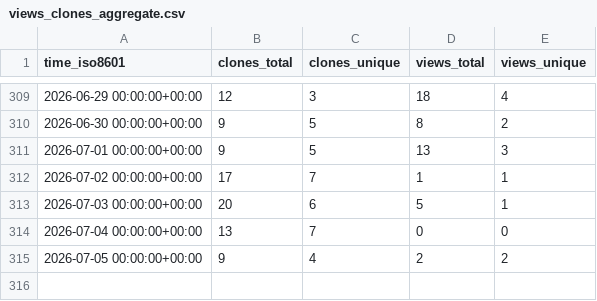
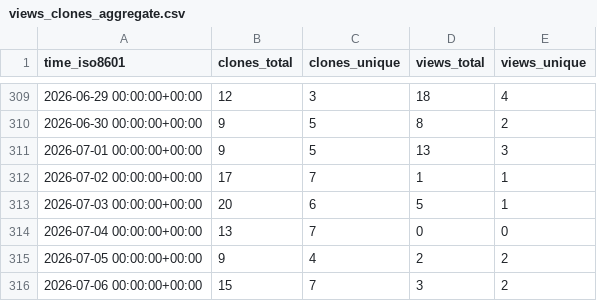
Before and after one commit to edanya-uma/Tsunami-HySEA, a CSV file: edanya-uma/Tsunami-HySEA/ghrs-data/views_clones_aggregate.csv, drawn as a sheet; only a part is shown, gaps mark what is left out.

```diff
--- a/edanya-uma/Tsunami-HySEA/ghrs-data/views_clones_aggregate.csv
+++ b/edanya-uma/Tsunami-HySEA/ghrs-data/views_clones_aggregate.csv
@@ -315 +315,2 @@ time_iso8601,clones_total,clones_unique,views_total,views_unique
 2026-07-05 00:00:00+00:00,9,4,2,2
+2026-07-06 00:00:00+00:00,15,7,3,2
```
Also changed, not shown: 1 other file.
